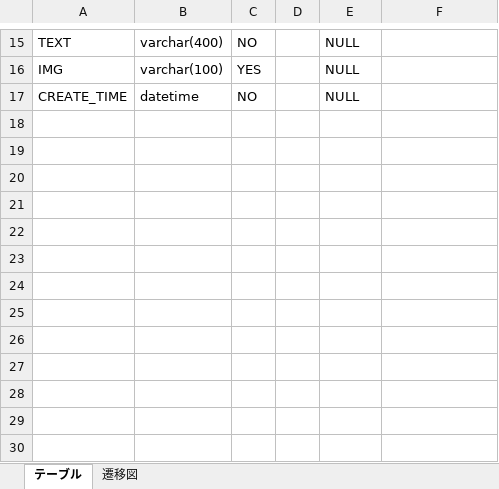
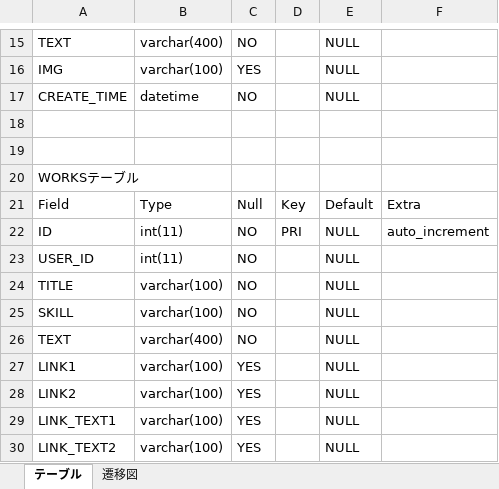
Before and after one commit to miyamoto-ma/myportfolio, an Excel workbook: ポートフォリオ用ブログの設計.xlsx, sheet テーブル, drawn as a sheet; only a part is shown, gaps mark what is left out; values as stored, in another font and other column widths than the file's, no borders; table styles not drawn; the diff names each change by its address in the sheet, - before the commit and + after, or states it on an @@ line.

```diff
--- a/ポートフォリオ用ブログの設計.xlsx (sheet テーブル)
+++ b/ポートフォリオ用ブログの設計.xlsx (sheet テーブル)
+row 18: (empty)
+row 19: (empty)
+row 20: WORKSテーブル
+row 21: Field | Type | Null | Key | Default | Extra
+row 22: ID | int(11) | NO | PRI | NULL | auto_increment
+row 23: USER_ID | int(11) | NO |  | NULL
+row 24: TITLE | varchar(100) | NO |  | NULL
+row 25: SKILL | varchar(100) | NO |  | NULL
+row 26: TEXT | varchar(400) | NO |  | NULL
+row 27: LINK1 | varchar(100) | YES |  | NULL
+row 28: LINK2 | varchar(100) | YES |  | NULL
+row 29: LINK_TEXT1 | varchar(100) | YES |  | NULL
+row 30: LINK_TEXT2 | varchar(100) | YES |  | NULL
```
Also changed, not shown: 2 other files.
